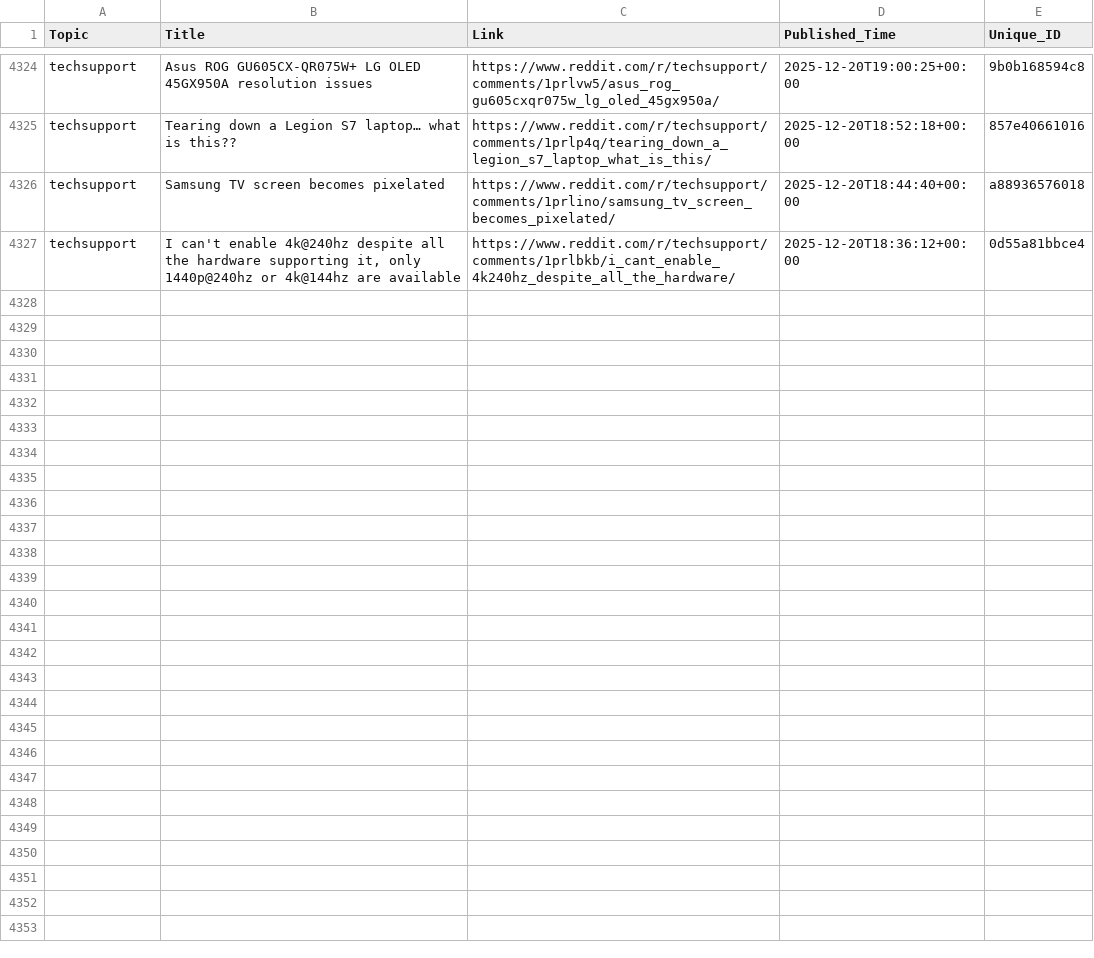
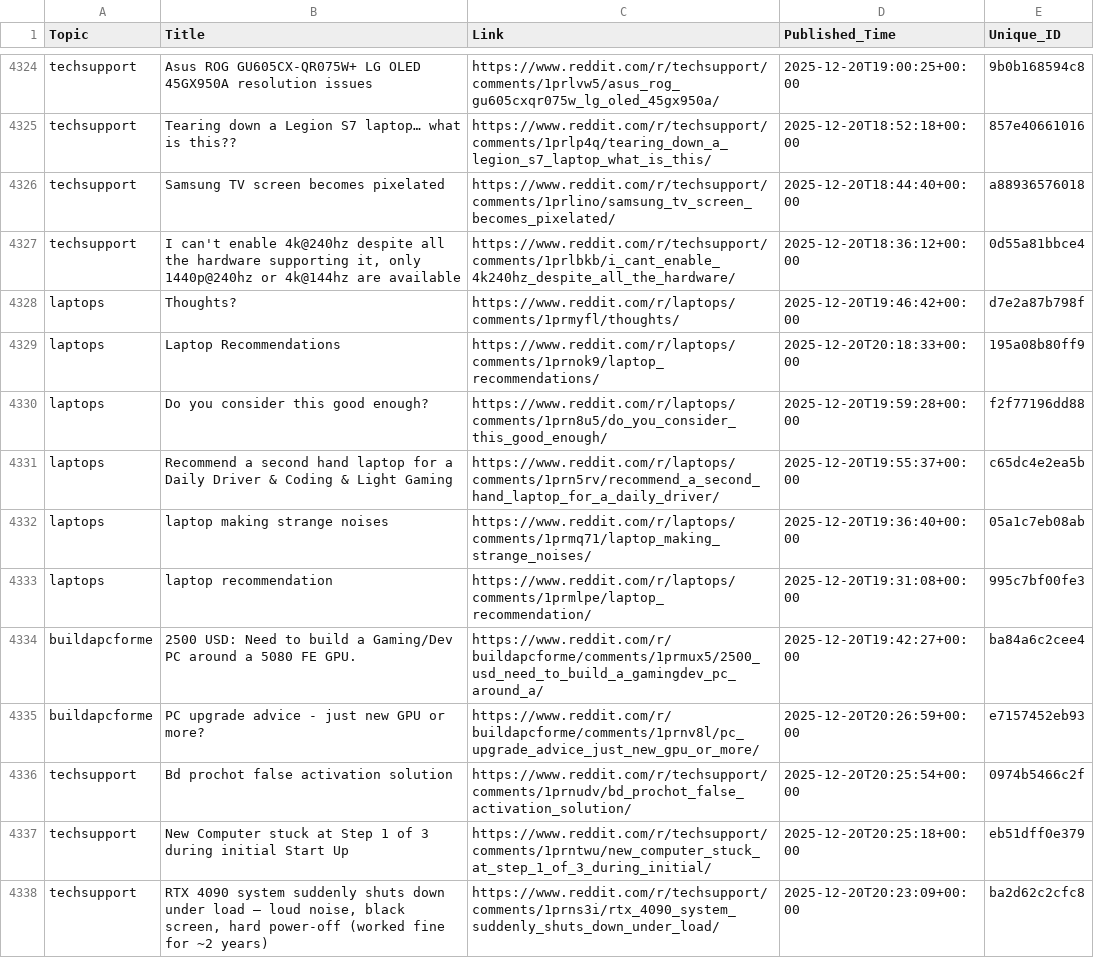
Before and after one commit to sidhu2690/reddit-scrapper, a CSV file: posts.csv, drawn as a sheet; only a part is shown, gaps mark what is left out; the diff covers the shown part only.

```diff
--- a/posts.csv
+++ b/posts.csv
@@ -4327 +4327,12 @@ techsupport,Samsung TV screen becomes pixelated,https://www.reddit.com/r/techsup
 techsupport,"I can't enable 4k@240hz despite all the hardware supporting it, only 1440p@240hz or 4k@144hz are available",https://www.reddit.com/r/techsupport/comments/1prlbkb/i_cant_enable_4k240hz_despite_all_the_hardware/,2025-12-20T18:36:12+00:00,0d55a81bbce4
+laptops,Thoughts?,https://www.reddit.com/r/laptops/comments/1prmyfl/thoughts/,2025-12-20T19:46:42+00:00,d7e2a87b798f
+laptops,Laptop Recommendations,https://www.reddit.com/r/laptops/comments/1prnok9/laptop_recommendations/,2025-12-20T20:18:33+00:00,195a08b80ff9
+laptops,Do you consider this good enough?,https://www.reddit.com/r/laptops/comments/1prn8u5/do_you_consider_this_good_enough/,2025-12-20T19:59:28+00:00,f2f77196dd88
+laptops,Recommend a second hand laptop for a Daily Driver & Coding & Light Gaming,https://www.reddit.com/r/laptops/comments/1prn5rv/recommend_a_second_hand_laptop_for_a_daily_driver/,2025-12-20T19:55:37+00:00,c65dc4e2ea5b
+laptops,laptop making strange noises,https://www.reddit.com/r/laptops/comments/1prmq71/laptop_making_strange_noises/,2025-12-20T19:36:40+00:00,05a1c7eb08ab
+laptops,laptop recommendation,https://www.reddit.com/r/laptops/comments/1prmlpe/laptop_recommendation/,2025-12-20T19:31:08+00:00,995c7bf00fe3
+buildapcforme,2500 USD: Need to build a Gaming/Dev PC around a 5080 FE GPU.,https://www.reddit.com/r/buildapcforme/comments/1prmux5/2500_usd_need_to_build_a_gamingdev_pc_around_a/,2025-12-20T19:42:27+00:00,ba84a6c2cee4
+buildapcforme,PC upgrade advice - just new GPU or more?,https://www.reddit.com/r/buildapcforme/comments/1prnv8l/pc_upgrade_advice_just_new_gpu_or_more/,2025-12-20T20:26:59+00:00,e7157452eb93
+techsupport,Bd prochot false activation solution,https://www.reddit.com/r/techsupport/comments/1prnudv/bd_prochot_false_activation_solution/,2025-12-20T20:25:54+00:00,0974b5466c2f
+techsupport,New Computer stuck at Step 1 of 3 during initial Start Up,https://www.reddit.com/r/techsupport/comments/1prntwu/new_computer_stuck_at_step_1_of_3_during_initial/,2025-12-20T20:25:18+00:00,eb51dff0e379
+techsupport,"RTX 4090 system suddenly shuts down under load – loud noise, black screen, hard power-off (worked fine for ~2 years)",https://www.reddit.com/r/techsupport/comments/1prns3i/rtx_4090_system_suddenly_shuts_down_under_load/,2025-12-20T20:23:09+00:00,ba2d62c2cfc8
```
Also changed, not shown: 10 added rows elsewhere in this file.
